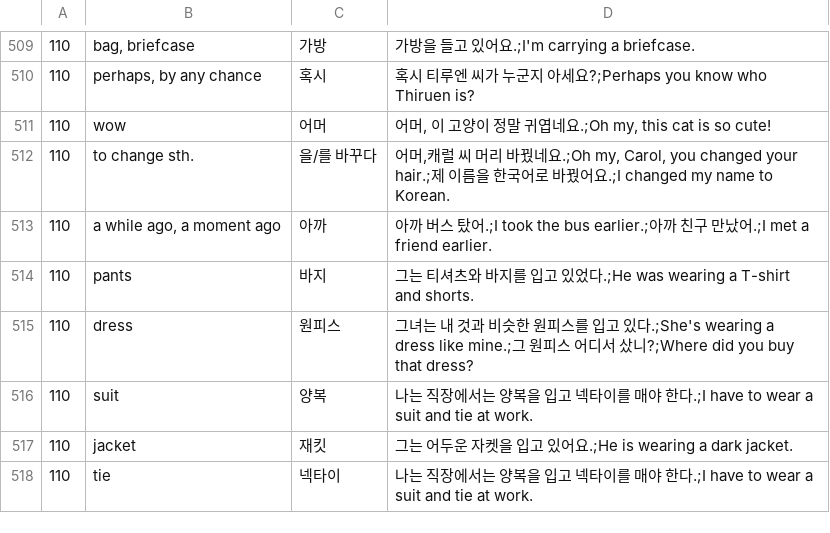
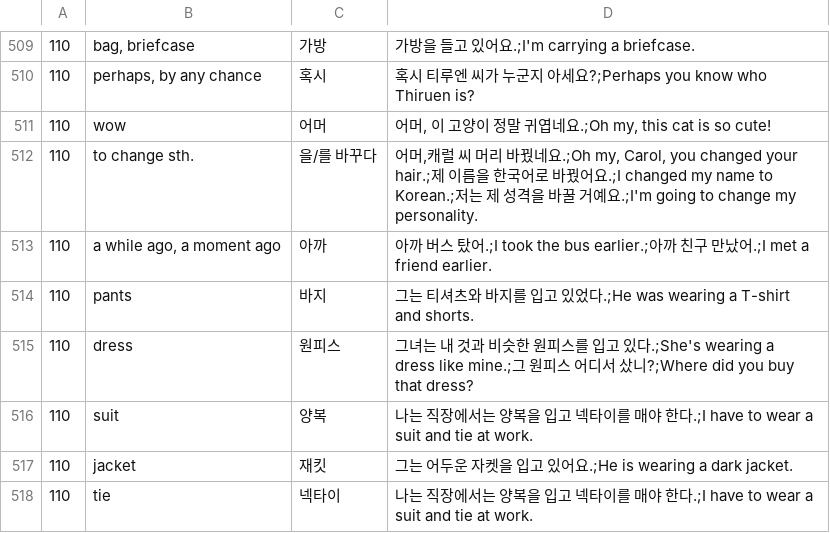
Before and after one commit to adrianderstroff/anki-korean, a TSV file: data/tsv/korean2a.tsv, drawn as a sheet; only a part is shown, gaps mark what is left out; the diff covers the shown part only.

```diff
--- a/data/tsv/korean2a.tsv
+++ b/data/tsv/korean2a.tsv
@@ -511,3 +511,3 @@
 110	wow	어머	어머, 이 고양이 정말 귀엽네요.;Oh my, this cat is so cute!
-110	to change sth.	을/를 바꾸다	어머,캐럴 씨 머리 바꿨네요.;Oh my, Carol, you changed your hair.;제 이름을 한국어로 바꿨어요.;I changed my name to Korean.
+110	to change sth.	을/를 바꾸다	어머,캐럴 씨 머리 바꿨네요.;Oh my, Carol, you changed your hair.;제 이름을 한국어로 바꿨어요.;I changed my name to Korean.;저는 제 성격을 바꿀 거예요.;I'm going to change my personality.
 110	a while ago, a moment ago	아까	아까 버스 탔어.;I took the bus earlier.;아까 친구 만났어.;I met a friend earlier.
```
Also changed, not shown: 27 added rows elsewhere in this file, data/tsv/grammar2a.tsv, 2 other files.
